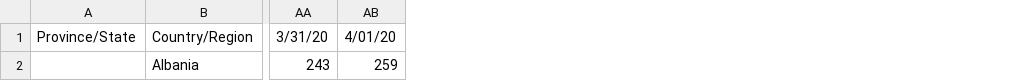
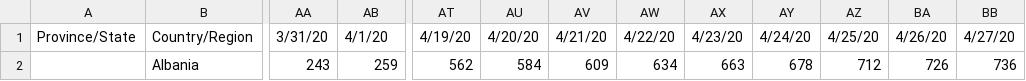
Before and after one commit to orlandokaramani/covid, a CSV file: data/confirmed1.csv, drawn as a sheet; only a part is shown, gaps mark what is left out; the diff names each change by its address in the sheet, - before the commit and + after, or states it on an @@ line.

```diff
--- a/data/confirmed1.csv
+++ b/data/confirmed1.csv
+column AT, rows 1-2: 4/19/20 | 562
+column AU, rows 1-2: 4/20/20 | 584
+column AV, rows 1-2: 4/21/20 | 609
+column AW, rows 1-2: 4/22/20 | 634
+column AX, rows 1-2: 4/23/20 | 663
+column AY, rows 1-2: 4/24/20 | 678
+column AZ, rows 1-2: 4/25/20 | 712
+column BA, rows 1-2: 4/26/20 | 726
+column BB, rows 1-2: 4/27/20 | 736
-AB1: 4/01/20
+AB1: 4/1/20
```
Also changed, not shown: data/deaths2.csv, data/recovered1.csv.
